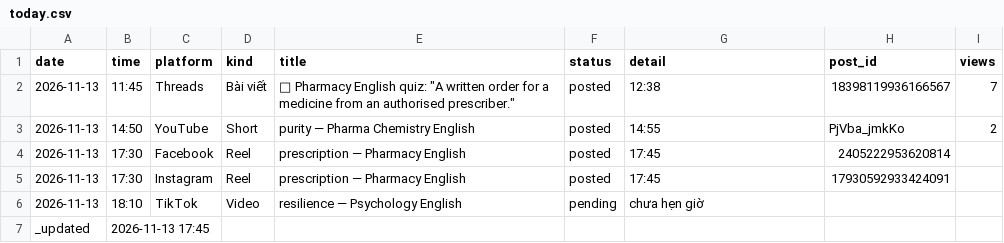
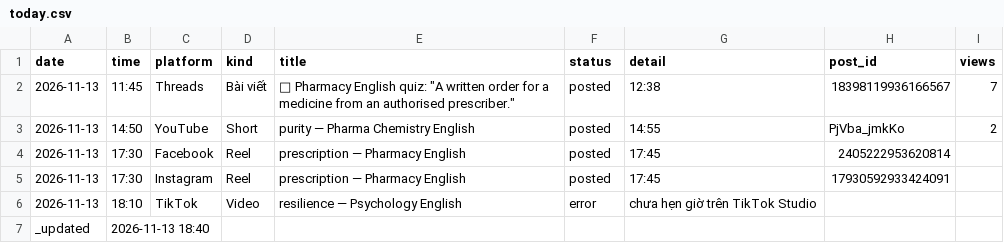
Before and after one commit to ge4uhealthsciences-creator/medvocab-lab, a CSV file: status/today.csv, drawn as a sheet.

```diff
--- a/status/today.csv
+++ b/status/today.csv
@@ -5,3 +5,3 @@ date,time,platform,kind,title,status,detail,post_id,views
 2026-11-13,17:30,Instagram,Reel,prescription — Pharmacy English,posted,17:45,17930592933424091,
-2026-11-13,18:10,TikTok,Video,resilience — Psychology English,pending,chưa hẹn giờ,,
-_updated,2026-11-13 17:45,,,,,,,
+2026-11-13,18:10,TikTok,Video,resilience — Psychology English,error,chưa hẹn giờ trên TikTok Studio,,
+_updated,2026-11-13 18:40,,,,,,,
```
